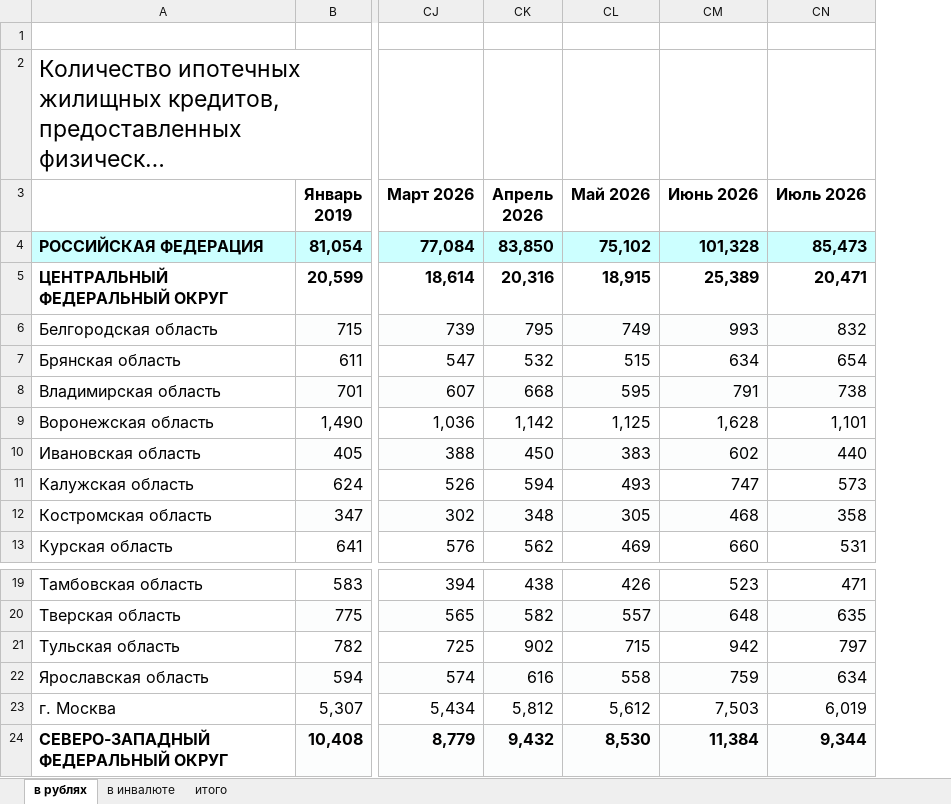
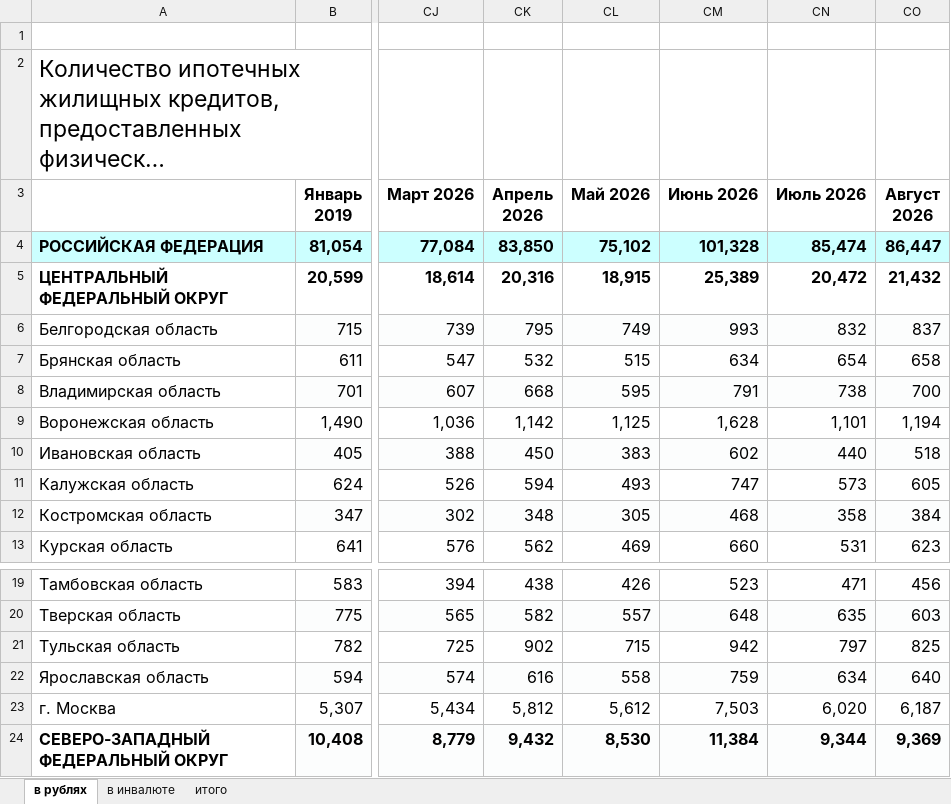
Before and after one commit to xchekh/cb, an Excel workbook: 02_10_Quantity_mortgage (6).xlsx, sheet в рублях, drawn as a sheet; only a part is shown, gaps mark what is left out; long unchanged cells end in …; values as stored, in another font and other column widths than the file's, no borders; the diff names each change by its address in the sheet, - before the commit and + after, or states it on an @@ line.

```diff
--- a/02_10_Quantity_mortgage (6).xlsx (sheet в рублях)
+++ b/02_10_Quantity_mortgage (6).xlsx (sheet в рублях)
+column CO (Август 2026), rows 4-13: 86,447 | 21,432 | 837 | 658 | 700 | 1,194 | 518 | 605 | 384 | 623; rows 19-24: 456 | 603 | 825 | 640 | 6,187 | 9,369
-CN4 (Июль 2026): 85,473
+CN4 (Июль 2026): 85,474
-CN5 (Июль 2026): 20,471
+CN5 (Июль 2026): 20,472
-CN23 (Июль 2026): 6,019
+CN23 (Июль 2026): 6,020
```
Also changed, not shown: sheet итого, sheet в инвалюте, 02_11_New_loans_mortgage (6).xlsx, 02_13_Rates_mortgage (6).xlsx, 5 other files.
